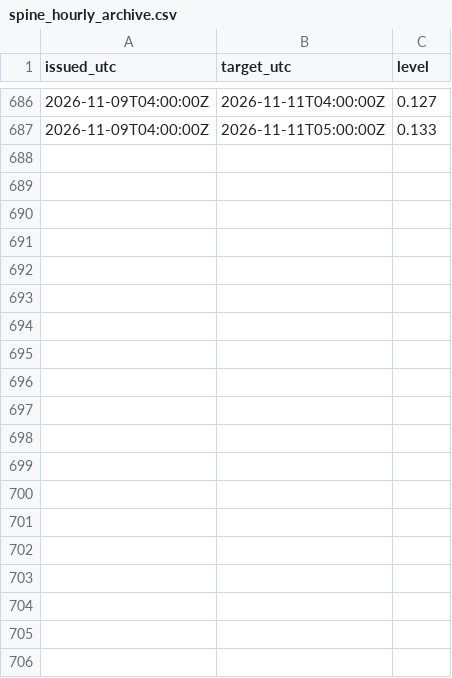
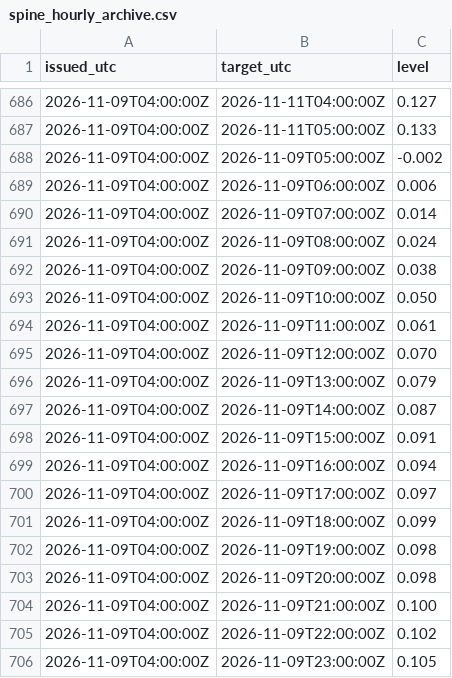
Before and after one commit to mimomimo15/prevision-frontenac, a CSV file: docs/spine_hourly_archive.csv, drawn as a sheet; only a part is shown, gaps mark what is left out; the diff covers the shown part only; the diff names each change by its address in the sheet, - before the commit and + after, or states it on an @@ line.

```diff
--- a/docs/spine_hourly_archive.csv
+++ b/docs/spine_hourly_archive.csv
+row 688: 2026-11-09T04:00:00Z | 2026-11-09T05:00:00Z | -0.002
+row 689: 2026-11-09T04:00:00Z | 2026-11-09T06:00:00Z | 0.006
+row 690: 2026-11-09T04:00:00Z | 2026-11-09T07:00:00Z | 0.014
+row 691: 2026-11-09T04:00:00Z | 2026-11-09T08:00:00Z | 0.024
+row 692: 2026-11-09T04:00:00Z | 2026-11-09T09:00:00Z | 0.038
+row 693: 2026-11-09T04:00:00Z | 2026-11-09T10:00:00Z | 0.050
+row 694: 2026-11-09T04:00:00Z | 2026-11-09T11:00:00Z | 0.061
+row 695: 2026-11-09T04:00:00Z | 2026-11-09T12:00:00Z | 0.070
+row 696: 2026-11-09T04:00:00Z | 2026-11-09T13:00:00Z | 0.079
+row 697: 2026-11-09T04:00:00Z | 2026-11-09T14:00:00Z | 0.087
+row 698: 2026-11-09T04:00:00Z | 2026-11-09T15:00:00Z | 0.091
+row 699: 2026-11-09T04:00:00Z | 2026-11-09T16:00:00Z | 0.094
+row 700: 2026-11-09T04:00:00Z | 2026-11-09T17:00:00Z | 0.097
+row 701: 2026-11-09T04:00:00Z | 2026-11-09T18:00:00Z | 0.099
+row 702: 2026-11-09T04:00:00Z | 2026-11-09T19:00:00Z | 0.098
+row 703: 2026-11-09T04:00:00Z | 2026-11-09T20:00:00Z | 0.098
+row 704: 2026-11-09T04:00:00Z | 2026-11-09T21:00:00Z | 0.100
+row 705: 2026-11-09T04:00:00Z | 2026-11-09T22:00:00Z | 0.102
+row 706: 2026-11-09T04:00:00Z | 2026-11-09T23:00:00Z | 0.105
```
Also changed, not shown: 30 added rows elsewhere in this file, docs/forecast_archive.csv, docs/spine_archive.csv, 1 other file.
